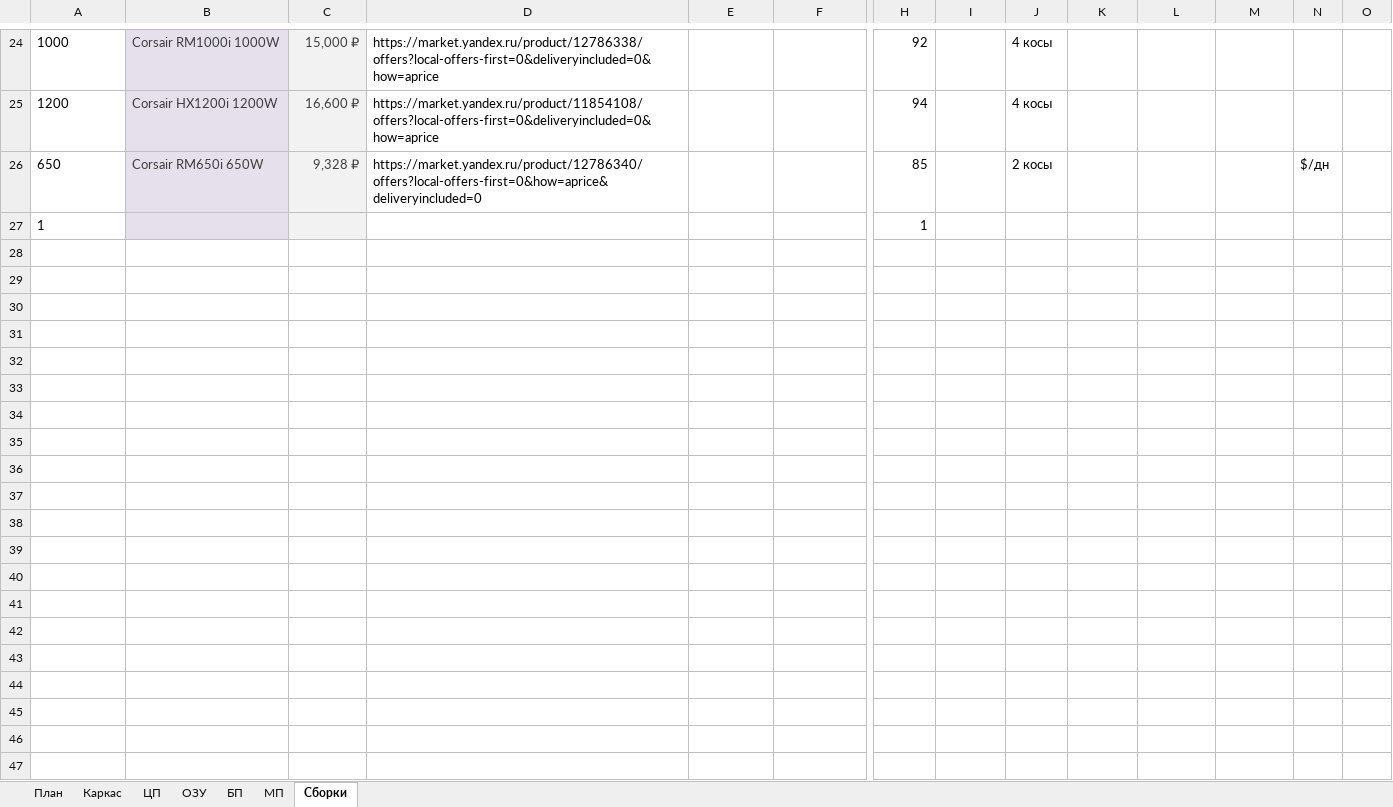
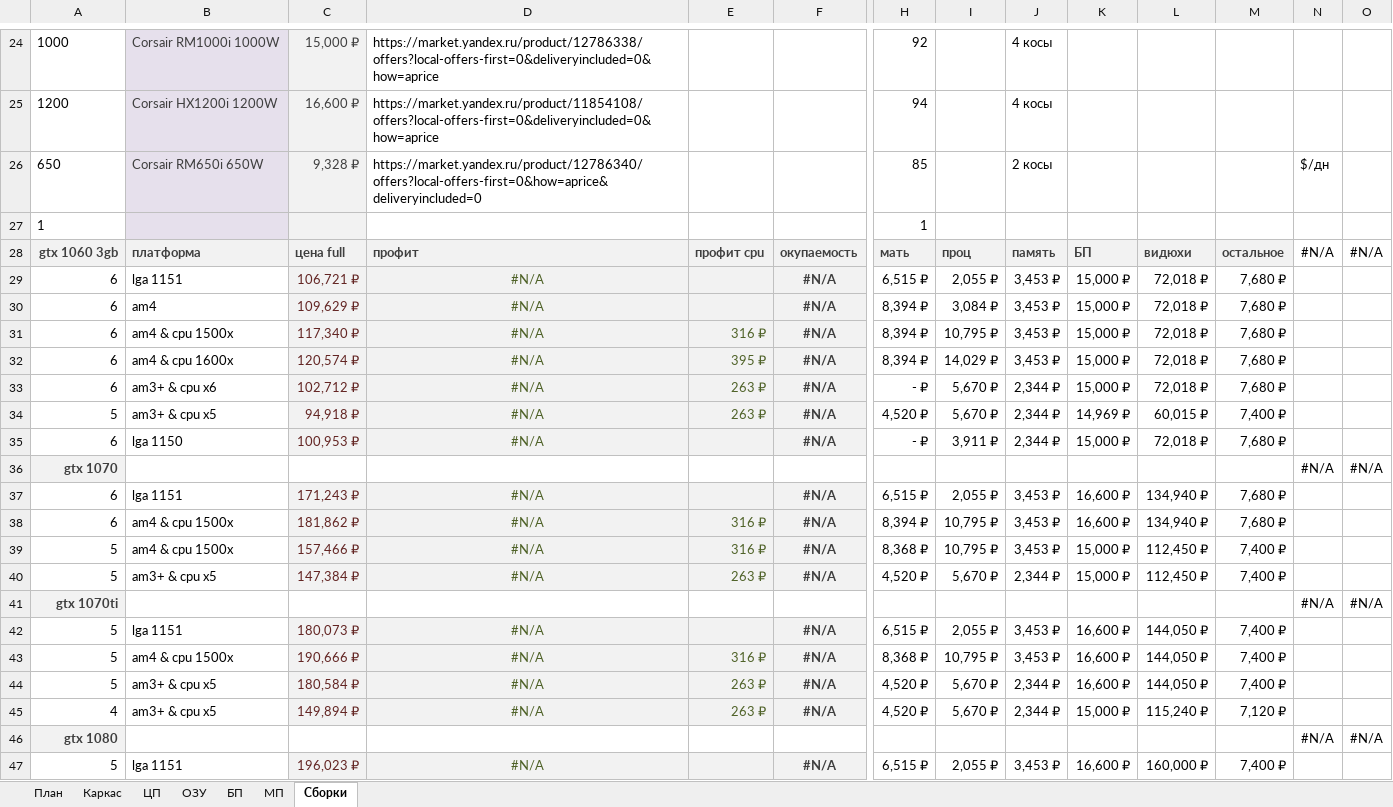
Before and after one commit to Pashted/nicehash-calc, an Excel workbook: mining.xlsx, sheet Сборки, drawn as a sheet; only a part is shown, gaps mark what is left out; values as stored, in another font and other column widths than the file's, no borders; conditional formats not drawn; rows hold the shown columns only; the diff covers the shown part only; the diff names each change by its address in the sheet, - before the commit and + after, or states it on an @@ line.

```diff
--- a/mining.xlsx (sheet Сборки)
+++ b/mining.xlsx (sheet Сборки)
+row 28: gtx 1060 3gb | платформа | цена full | профит | профит cpu | окупаемость | мать | проц | память | БП | видюхи | остальное | #N/A | #N/A
+row 29: 6 | lga 1151 | 106,721 ₽ | #N/A |  | #N/A | 6,515 ₽ | 2,055 ₽ | 3,453 ₽ | 15,000 ₽ | 72,018 ₽ | 7,680 ₽
+row 30: 6 | am4 | 109,629 ₽ | #N/A |  | #N/A | 8,394 ₽ | 3,084 ₽ | 3,453 ₽ | 15,000 ₽ | 72,018 ₽ | 7,680 ₽
+row 31: 6 | am4 & cpu 1500x | 117,340 ₽ | #N/A | 316 ₽ | #N/A | 8,394 ₽ | 10,795 ₽ | 3,453 ₽ | 15,000 ₽ | 72,018 ₽ | 7,680 ₽
+row 32: 6 | am4 & cpu 1600x | 120,574 ₽ | #N/A | 395 ₽ | #N/A | 8,394 ₽ | 14,029 ₽ | 3,453 ₽ | 15,000 ₽ | 72,018 ₽ | 7,680 ₽
+row 33: 6 | am3+ & cpu x6 | 102,712 ₽ | #N/A | 263 ₽ | #N/A | - ₽ | 5,670 ₽ | 2,344 ₽ | 15,000 ₽ | 72,018 ₽ | 7,680 ₽
+row 34: 5 | am3+ & cpu x5 | 94,918 ₽ | #N/A | 263 ₽ | #N/A | 4,520 ₽ | 5,670 ₽ | 2,344 ₽ | 14,969 ₽ | 60,015 ₽ | 7,400 ₽
+row 35: 6 | lga 1150 | 100,953 ₽ | #N/A |  | #N/A | - ₽ | 3,911 ₽ | 2,344 ₽ | 15,000 ₽ | 72,018 ₽ | 7,680 ₽
+row 36: gtx 1070 |  |  |  |  |  |  |  |  |  |  |  | #N/A | #N/A
+row 37: 6 | lga 1151 | 171,243 ₽ | #N/A |  | #N/A | 6,515 ₽ | 2,055 ₽ | 3,453 ₽ | 16,600 ₽ | 134,940 ₽ | 7,680 ₽
+row 38: 6 | am4 & cpu 1500x | 181,862 ₽ | #N/A | 316 ₽ | #N/A | 8,394 ₽ | 10,795 ₽ | 3,453 ₽ | 16,600 ₽ | 134,940 ₽ | 7,680 ₽
+row 39: 5 | am4 & cpu 1500x | 157,466 ₽ | #N/A | 316 ₽ | #N/A | 8,368 ₽ | 10,795 ₽ | 3,453 ₽ | 15,000 ₽ | 112,450 ₽ | 7,400 ₽
+row 40: 5 | am3+ & cpu x5 | 147,384 ₽ | #N/A | 263 ₽ | #N/A | 4,520 ₽ | 5,670 ₽ | 2,344 ₽ | 15,000 ₽ | 112,450 ₽ | 7,400 ₽
+row 41: gtx 1070ti |  |  |  |  |  |  |  |  |  |  |  | #N/A | #N/A
+row 42: 5 | lga 1151 | 180,073 ₽ | #N/A |  | #N/A | 6,515 ₽ | 2,055 ₽ | 3,453 ₽ | 16,600 ₽ | 144,050 ₽ | 7,400 ₽
+row 43: 5 | am4 & cpu 1500x | 190,666 ₽ | #N/A | 316 ₽ | #N/A | 8,368 ₽ | 10,795 ₽ | 3,453 ₽ | 16,600 ₽ | 144,050 ₽ | 7,400 ₽
+row 44: 5 | am3+ & cpu x5 | 180,584 ₽ | #N/A | 263 ₽ | #N/A | 4,520 ₽ | 5,670 ₽ | 2,344 ₽ | 16,600 ₽ | 144,050 ₽ | 7,400 ₽
+row 45: 4 | am3+ & cpu x5 | 149,894 ₽ | #N/A | 263 ₽ | #N/A | 4,520 ₽ | 5,670 ₽ | 2,344 ₽ | 15,000 ₽ | 115,240 ₽ | 7,120 ₽
+row 46: gtx 1080 |  |  |  |  |  |  |  |  |  |  |  | #N/A | #N/A
+row 47: 5 | lga 1151 | 196,023 ₽ | #N/A |  | #N/A | 6,515 ₽ | 2,055 ₽ | 3,453 ₽ | 16,600 ₽ | 160,000 ₽ | 7,400 ₽
```
Also changed, not shown: 7 added rows and 1 edited cell elsewhere in this sheet, sheet План, sheet ЦП, formulas that keep their value, hidden cells, charts or pictures.
